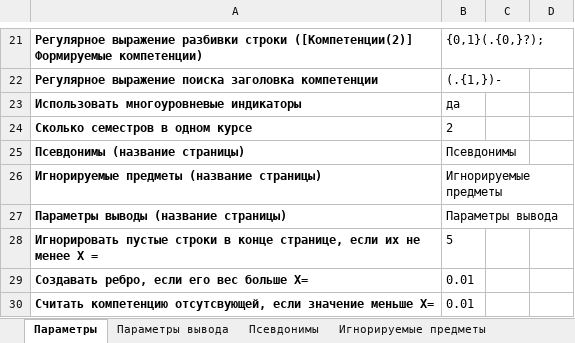
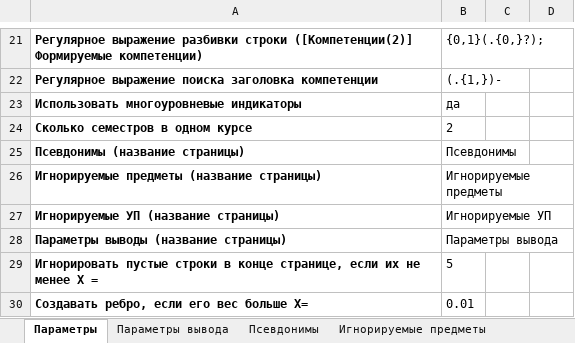
Before and after one commit to ekhalturin-ki15/SPA-SFU2, an Excel workbook: config.xlsx, sheet Параметры, drawn as a sheet; only a part is shown, gaps mark what is left out; the shorter side is filled out with more unchanged rows; values as stored, in another font and other column widths than the file's, no borders; the diff names each change by its address in the sheet, - before the commit and + after, or states it on an @@ line.

```diff
--- a/config.xlsx (sheet Параметры)
+++ b/config.xlsx (sheet Параметры)
+row 27: Игнорируемые УП (название страницы) | Игнорируемые УП
```
Also changed, not shown: other sheet tabs, result/grad/TotalData.xlsx, 4 other files.
